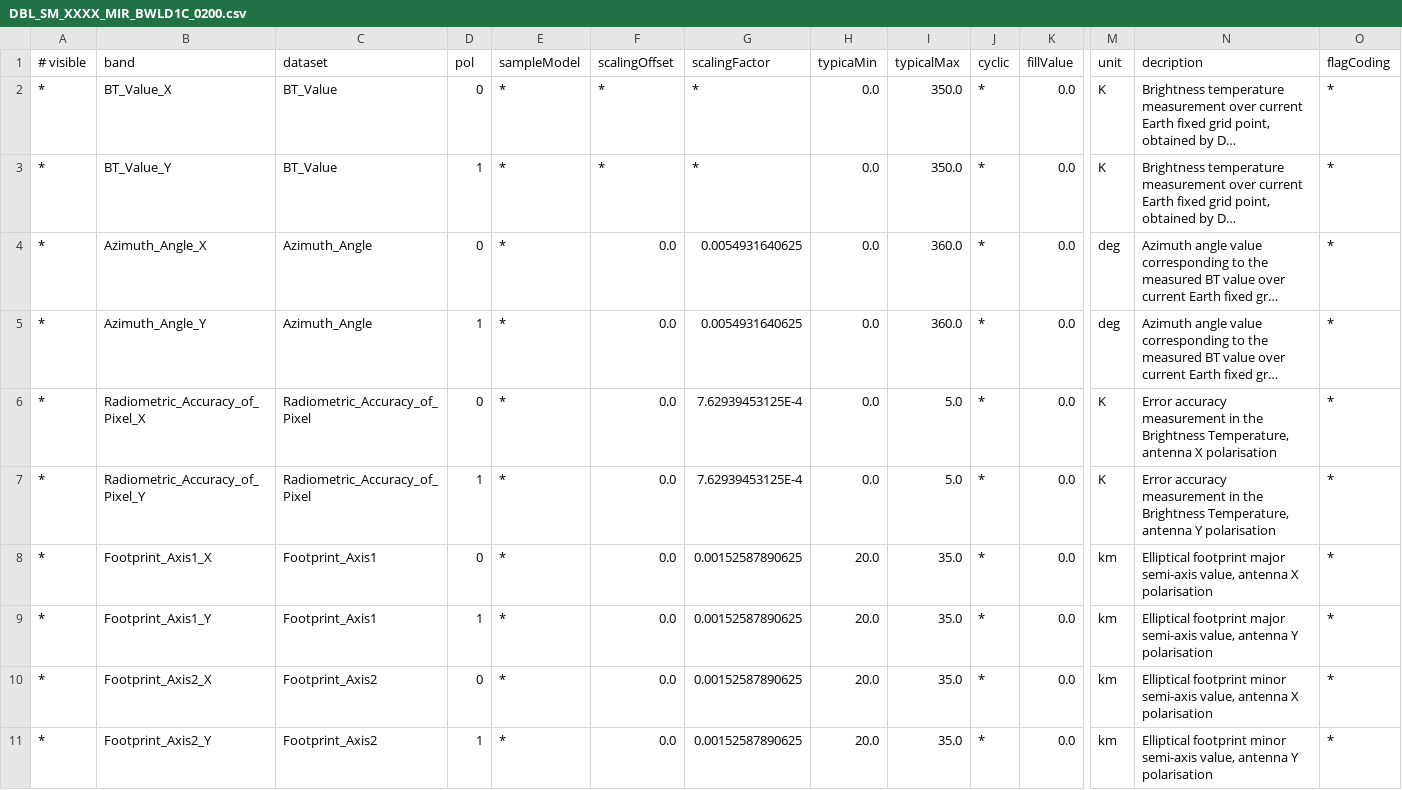
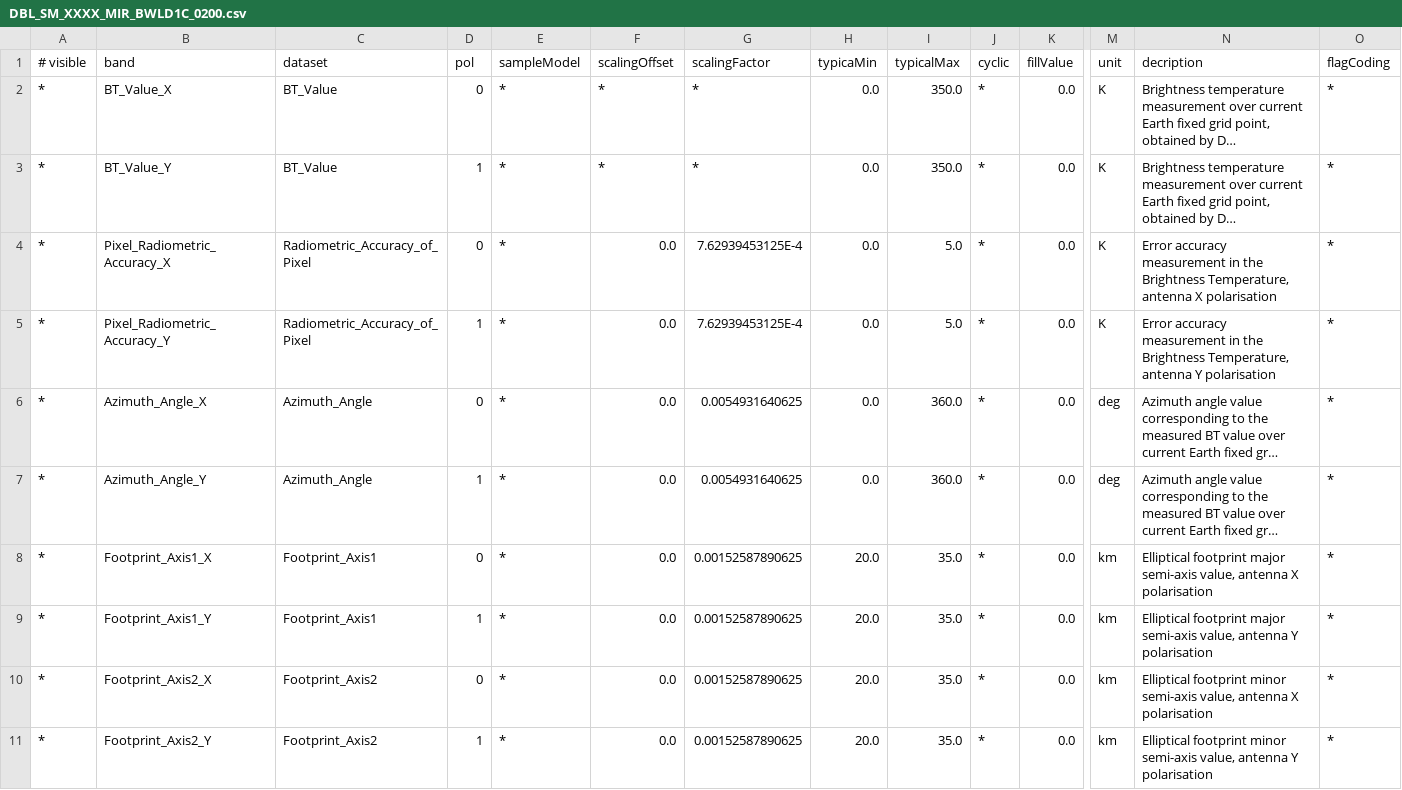
Before and after one commit to bcdev/smos-box, a CSV file: smos-reader/src/main/resources/org/esa/beam/dataio/smos/bands/MIR_/BWLD1C/DBL_SM_XXXX_MIR_BWLD1C_0200.csv, drawn as a sheet; only a part is shown, gaps mark what is left out; long unchanged cells end in …; removed rows and columns are numbered as before the commit, all else as after; rows hold the shown columns only; the diff names each change by its address in the sheet, - before the commit and + after, or states it on an @@ line.

```diff
--- a/smos-reader/src/main/resources/org/esa/beam/dataio/smos/bands/MIR_/BWLD1C/DBL_SM_XXXX_MIR_BWLD1C_0200.csv
+++ b/smos-reader/src/main/resources/org/esa/beam/dataio/smos/bands/MIR_/BWLD1C/DBL_SM_XXXX_MIR_BWLD1C_0200.csv
+row 4: * | Pixel_Radiometric_Accuracy_X | Radiometric_Accuracy_of_Pixel | 0 | * | 0.0 | 7.62939453125E-4 | 0.0 | 5.0 | * | 0.0 | K | Error accuracy measurement in the Brightness Temperature, antenna X polarisation | *
+row 5: * | Pixel_Radiometric_Accuracy_Y | Radiometric_Accuracy_of_Pixel | 1 | * | 0.0 | 7.62939453125E-4 | 0.0 | 5.0 | * | 0.0 | K | Error accuracy measurement in the Brightness Temperature, antenna Y polarisation | *
-row 6: * | Radiometric_Accuracy_of_Pixel_X | Radiometric_Accuracy_of_Pixel | 0 | * | 0.0 | 7.62939453125E-4 | 0.0 | 5.0 | * | 0.0 | K | Error accuracy measurement in the Brightness Temperature, antenna X polarisation | *
-row 7: * | Radiometric_Accuracy_of_Pixel_Y | Radiometric_Accuracy_of_Pixel | 1 | * | 0.0 | 7.62939453125E-4 | 0.0 | 5.0 | * | 0.0 | K | Error accuracy measurement in the Brightness Temperature, antenna Y polarisation | *
```
Also changed, not shown: smos-reader/src/main/resources/org/esa/beam/dataio/smos/bands/MIR_/BWLF1C/DBL_SM_XXXX_MIR_BWLF1C_0200.csv, smos-reader/src/main/resources/org/esa/beam/dataio/smos/bands/MIR_/BWND1C/DBL_SM_XXXX_MIR_BWND1C_0200.csv, 19 other files.
